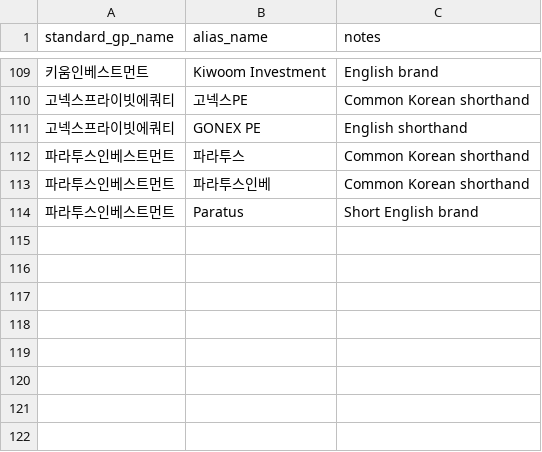
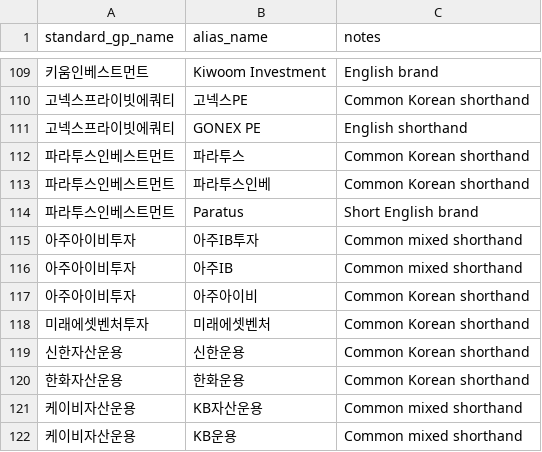
Before and after one commit to pkkong/korea-pef-db, a CSV file: services/newsletter/data/news_gp_alias_overrides.csv, drawn as a sheet; only a part is shown, gaps mark what is left out; the diff names each change by its address in the sheet, - before the commit and + after, or states it on an @@ line.

```diff
--- a/services/newsletter/data/news_gp_alias_overrides.csv
+++ b/services/newsletter/data/news_gp_alias_overrides.csv
+row 115: 아주아이비투자 | 아주IB투자 | Common mixed shorthand
+row 116: 아주아이비투자 | 아주IB | Common mixed shorthand
+row 117: 아주아이비투자 | 아주아이비 | Common Korean shorthand
+row 118: 미래에셋벤처투자 | 미래에셋벤처 | Common Korean shorthand
+row 119: 신한자산운용 | 신한운용 | Common Korean shorthand
+row 120: 한화자산운용 | 한화운용 | Common Korean shorthand
+row 121: 케이비자산운용 | KB자산운용 | Common mixed shorthand
+row 122: 케이비자산운용 | KB운용 | Common mixed shorthand
```
Also changed, not shown: data/lp_reviewed_events.csv, 2 other files.
